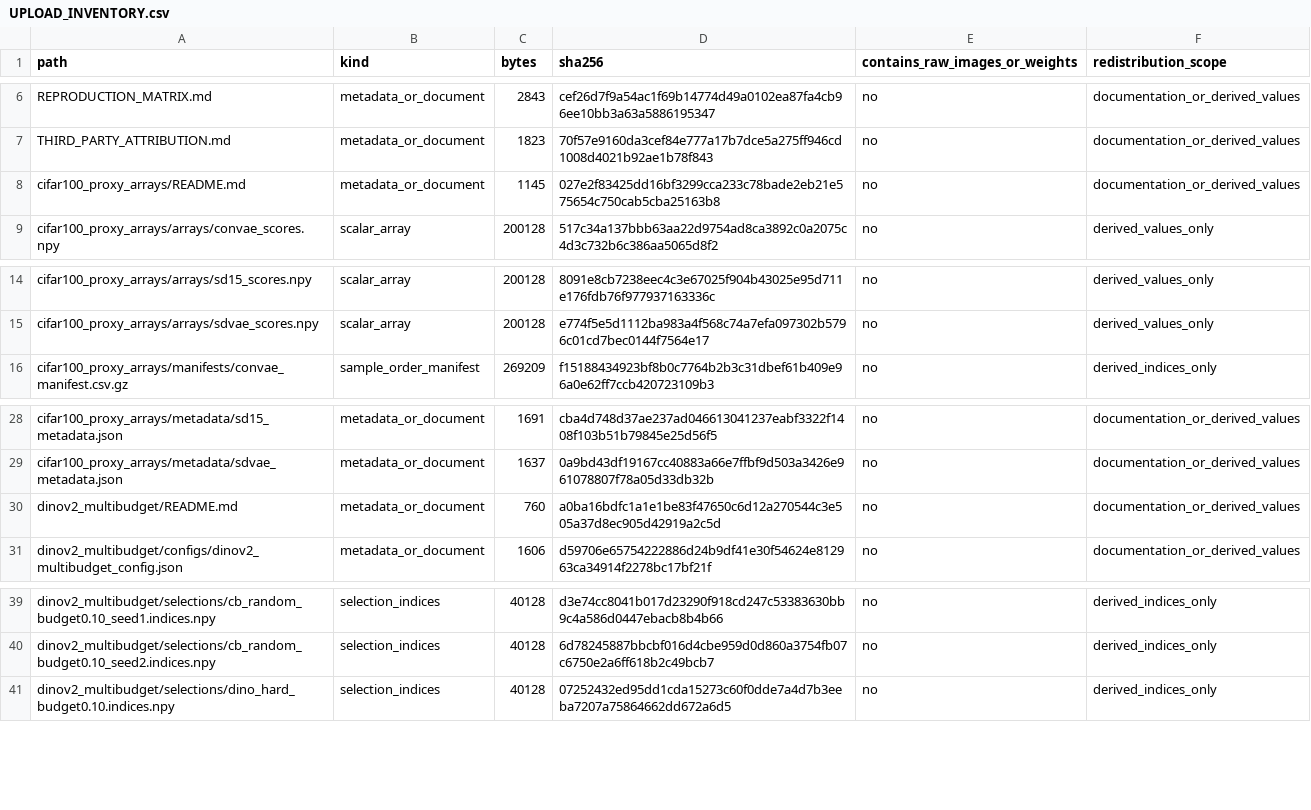
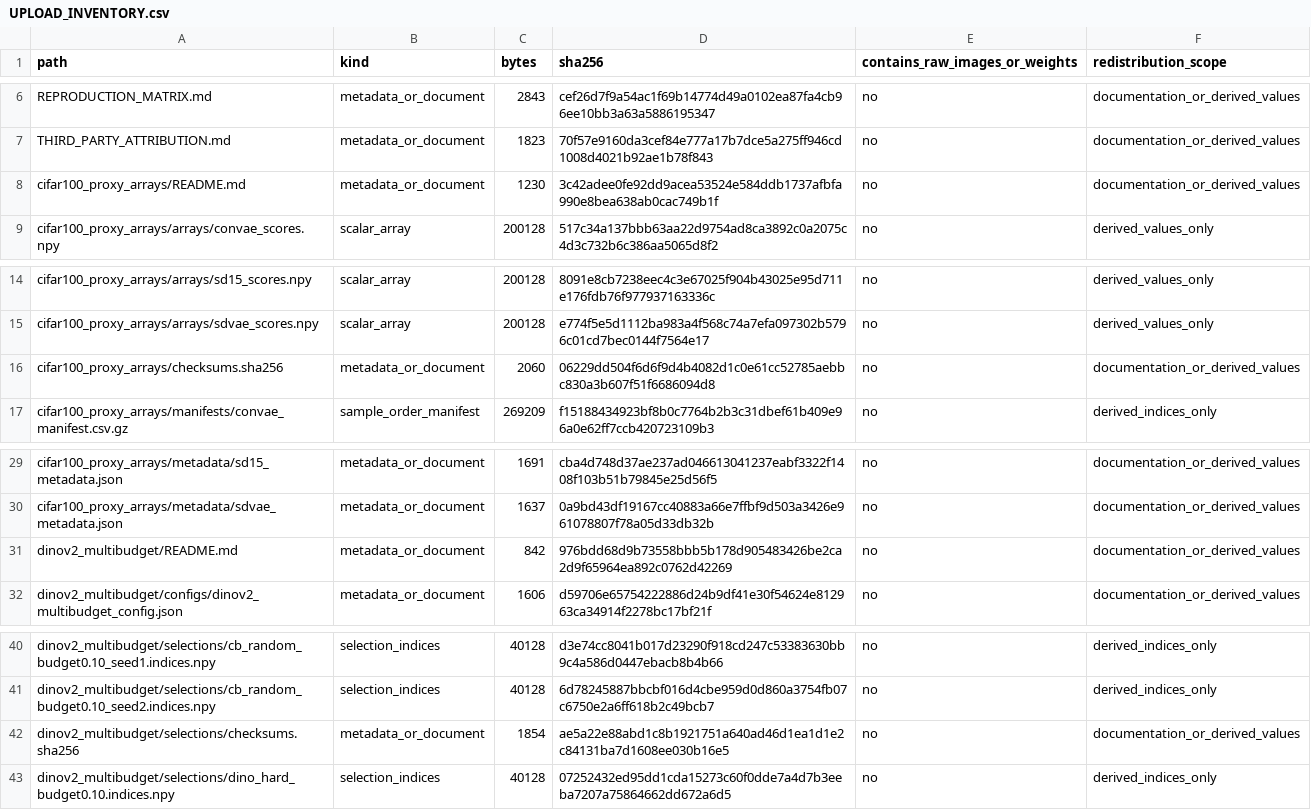
Before and after one commit to DayenaJeong/cohe-artifact, a CSV file: rebuttal_addendum_20260727/UPLOAD_INVENTORY.csv, drawn as a sheet; only a part is shown, gaps mark what is left out.

Commit message:
Add family-level artifact checksums

```diff
--- a/rebuttal_addendum_20260727/UPLOAD_INVENTORY.csv
+++ b/rebuttal_addendum_20260727/UPLOAD_INVENTORY.csv
@@ -7,3 +7,3 @@ REPRODUCTION_MATRIX.md,metadata_or_document,2843,cef26d7f9a54ac1f69b14774d49a010
 THIRD_PARTY_ATTRIBUTION.md,metadata_or_document,1823,70f57e9160da3cef84e777a17b7dce5a275ff946cd1008d4021b92ae1b78f843,no,documentation_or_derived_values
-cifar100_proxy_arrays/README.md,metadata_or_document,1145,027e2f83425dd16bf3299cca233c78bade2eb21e575654c750cab5cba25163b8,no,documentation_or_derived_values
+cifar100_proxy_arrays/README.md,metadata_or_document,1230,3c42adee0fe92dd9acea53524e584ddb1737afbfa990e8bea638ab0cac749b1f,no,documentation_or_derived_values
 cifar100_proxy_arrays/arrays/convae_scores.npy,scalar_array,200128,517c34a137bbb63aa22d9754ad8ca3892c0a2075c4d3c732b6c386aa5065d8f2,no,derived_values_only
@@ -15,2 +15,3 @@ cifar100_proxy_arrays/arrays/sd15_scores.npy,scalar_array,200128,8091e8cb7238eec
 cifar100_proxy_arrays/arrays/sdvae_scores.npy,scalar_array,200128,e774f5e5d1112ba983a4f568c74a7efa097302b5796c01cd7bec0144f7564e17,no,derived_values_only
+cifar100_proxy_arrays/checksums.sha256,metadata_or_document,2060,06229dd504f6d6f9d4b4082d1c0e61cc52785aebbc830a3b607f51f6686094d8,no,documentation_or_derived_values
 cifar100_proxy_arrays/manifests/convae_manifest.csv.gz,sample_order_manifest,269209,f15188434923bf8b0c7764b2b3c31dbef61b409e96a0e62ff7ccb420723109b3,no,derived_indices_only
@@ -29,3 +30,3 @@ cifar100_proxy_arrays/metadata/sd15_metadata.json,metadata_or_document,1691,cba4
 cifar100_proxy_arrays/metadata/sdvae_metadata.json,metadata_or_document,1637,0a9bd43df19167cc40883a66e7ffbf9d503a3426e961078807f78a05d33db32b,no,documentation_or_derived_values
-dinov2_multibudget/README.md,metadata_or_document,760,a0ba16bdfc1a1e1be83f47650c6d12a270544c3e505a37d8ec905d42919a2c5d,no,documentation_or_derived_values
+dinov2_multibudget/README.md,metadata_or_document,842,976bdd68d9b73558bbb5b178d905483426be2ca2d9f65964ea892c0762d42269,no,documentation_or_derived_values
 dinov2_multibudget/configs/dinov2_multibudget_config.json,metadata_or_document,1606,d59706e65754222886d24b9df41e30f54624e812963ca34914f2278bc17bf21f,no,documentation_or_derived_values
@@ -40,2 +41,3 @@ dinov2_multibudget/selections/cb_random_budget0.10_seed1.indices.npy,selection_i
 dinov2_multibudget/selections/cb_random_budget0.10_seed2.indices.npy,selection_indices,40128,6d78245887bbcbf016d4cbe959d0d860a3754fb07c6750e2a6ff618b2c49bcb7,no,derived_indices_only
+dinov2_multibudget/selections/checksums.sha256,metadata_or_document,1854,ae5a22e88abd1c8b1921751a640ad46d1ea1d1e2c84131ba7d1608ee030b16e5,no,documentation_or_derived_values
 dinov2_multibudget/selections/dino_hard_budget0.10.indices.npy,selection_indices,40128,07252432ed95dd1cda15273c60f0dde7a4d7b3eeba7207a75864662dd672a6d5,no,derived_indices_only
```
Also changed, not shown: 5 other files.
